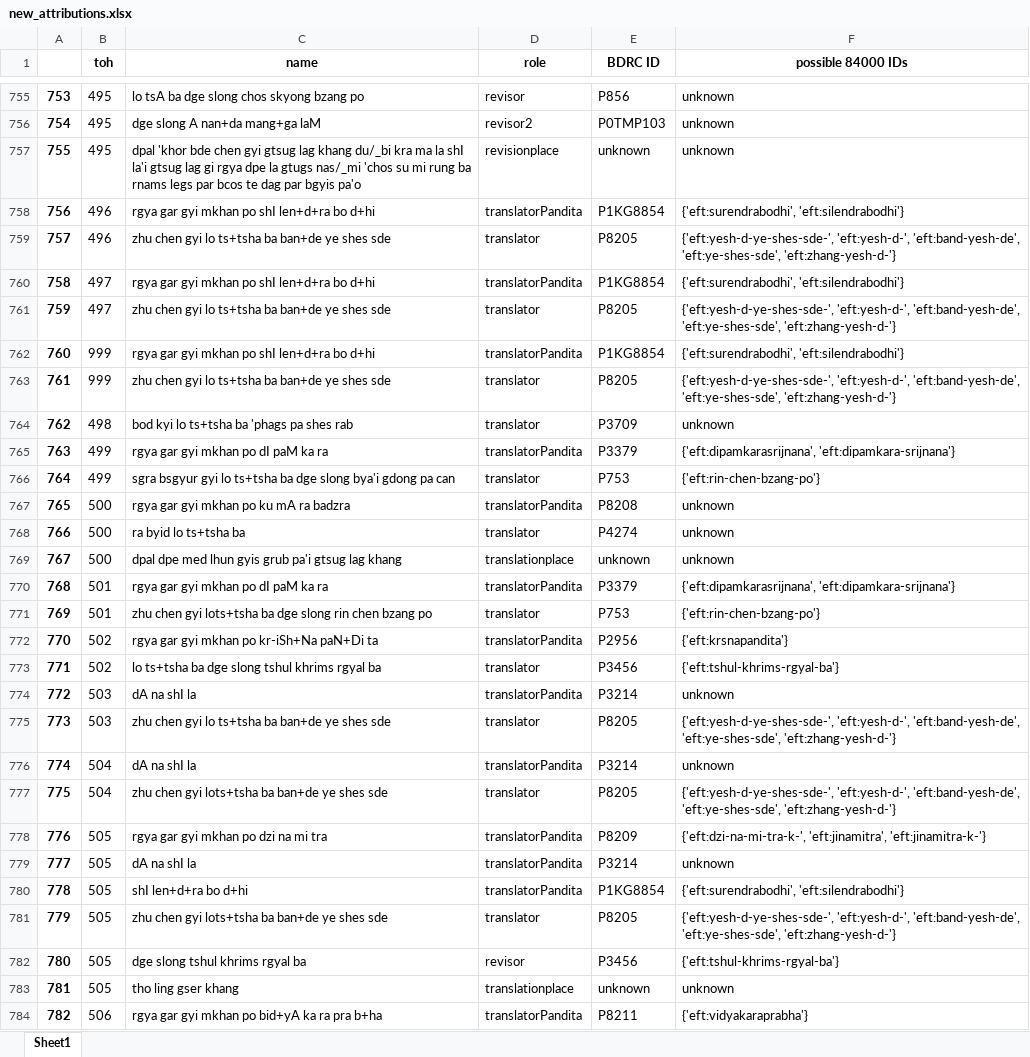
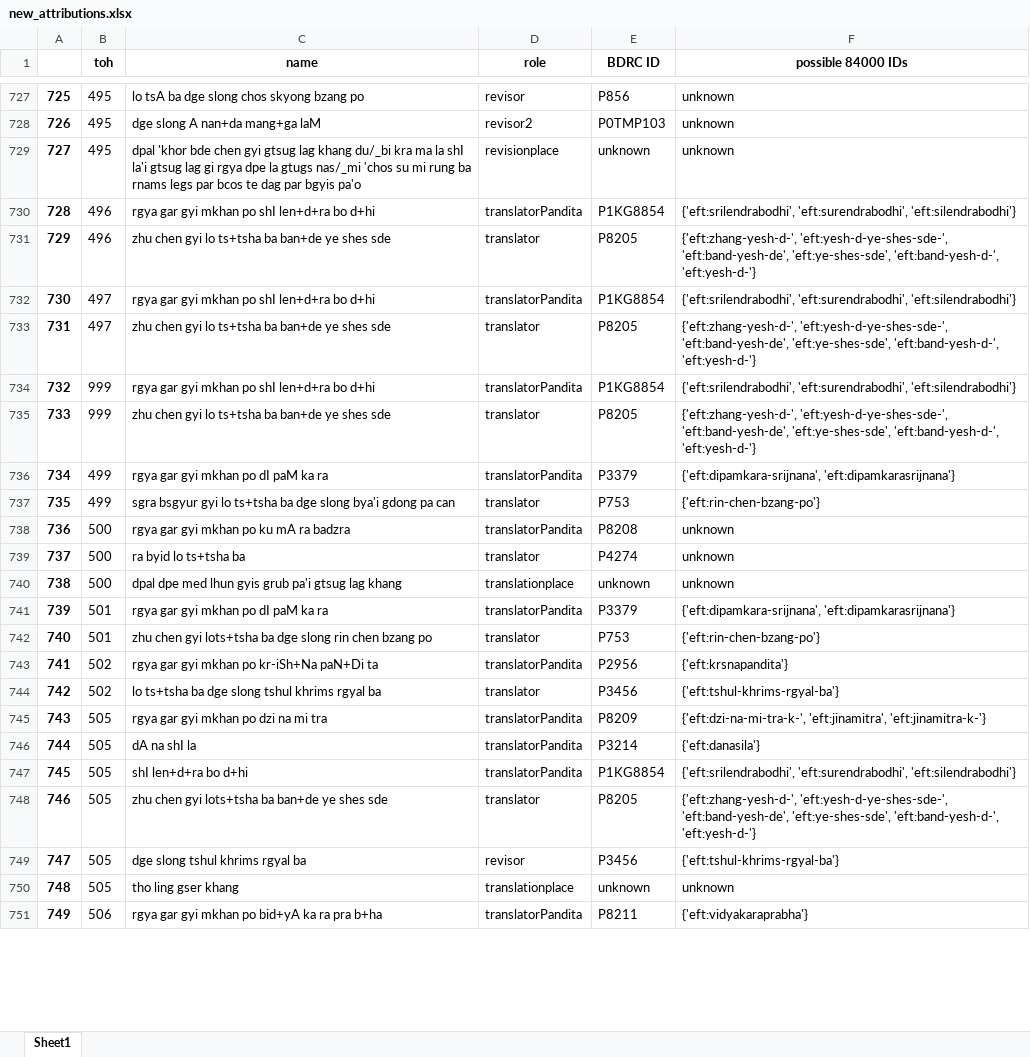
Before and after one commit to wkdewey/xml-parsing, an Excel workbook: new_attributions.xlsx, sheet Sheet1, drawn as a sheet; only a part is shown, gaps mark what is left out; values as stored, in another font and other column widths than the file's, no borders; removed rows and columns are numbered as before the commit, all else as after; the diff covers the shown part only; the diff names each change by its address in the sheet, - before the commit and + after, or states it on an @@ line.

Commit message:
fix manual data, add resource to new attribution entries

```diff
--- a/new_attributions.xlsx (sheet Sheet1)
+++ b/new_attributions.xlsx (sheet Sheet1)
@@ column A renumbered from row 106 down @@
-F730 (possible 84000 IDs): {'eft:surendrabodhi', 'eft:silendrabodhi'}
+F730 (possible 84000 IDs): {'eft:srilendrabodhi', 'eft:surendrabodhi', 'eft:silendrabodhi'}
-F731 (possible 84000 IDs): {'eft:yesh-d-ye-shes-sde-', 'eft:yesh-d-', 'eft:band-yesh-de', 'eft:ye-shes-sde', 'eft:zhang-yesh-d-'}
+F731 (possible 84000 IDs): {'eft:zhang-yesh-d-', 'eft:yesh-d-ye-shes-sde-', 'eft:band-yesh-de', 'eft:ye-shes-sde', 'eft:band-yesh-d-', 'eft:yesh-d-'}
-F732 (possible 84000 IDs): {'eft:surendrabodhi', 'eft:silendrabodhi'}
+F732 (possible 84000 IDs): {'eft:srilendrabodhi', 'eft:surendrabodhi', 'eft:silendrabodhi'}
-F733 (possible 84000 IDs): {'eft:yesh-d-ye-shes-sde-', 'eft:yesh-d-', 'eft:band-yesh-de', 'eft:ye-shes-sde', 'eft:zhang-yesh-d-'}
+F733 (possible 84000 IDs): {'eft:zhang-yesh-d-', 'eft:yesh-d-ye-shes-sde-', 'eft:band-yesh-de', 'eft:ye-shes-sde', 'eft:band-yesh-d-', 'eft:yesh-d-'}
-F734 (possible 84000 IDs): {'eft:surendrabodhi', 'eft:silendrabodhi'}
+F734 (possible 84000 IDs): {'eft:srilendrabodhi', 'eft:surendrabodhi', 'eft:silendrabodhi'}
-F735 (possible 84000 IDs): {'eft:yesh-d-ye-shes-sde-', 'eft:yesh-d-', 'eft:band-yesh-de', 'eft:ye-shes-sde', 'eft:zhang-yesh-d-'}
+F735 (possible 84000 IDs): {'eft:zhang-yesh-d-', 'eft:yesh-d-ye-shes-sde-', 'eft:band-yesh-de', 'eft:ye-shes-sde', 'eft:band-yesh-d-', 'eft:yesh-d-'}
-row 764: 762 | 498 | bod kyi lo ts+tsha ba 'phags pa shes rab | translator | P3709 | unknown
-F736 (possible 84000 IDs): {'eft:dipamkarasrijnana', 'eft:dipamkara-srijnana'}
+F736 (possible 84000 IDs): {'eft:dipamkara-srijnana', 'eft:dipamkarasrijnana'}
-F741 (possible 84000 IDs): {'eft:dipamkarasrijnana', 'eft:dipamkara-srijnana'}
+F741 (possible 84000 IDs): {'eft:dipamkara-srijnana', 'eft:dipamkarasrijnana'}
-row 774: 772 | 503 | dA na shI la | translatorPandita | P3214 | unknown
-row 775: 773 | 503 | zhu chen gyi lo ts+tsha ba ban+de ye shes sde | translator | P8205 | {'eft:yesh-d-ye-shes-sde-', 'eft:yesh-d-', 'eft:band-yesh-de', 'eft:ye-shes-sde', 'eft:zhang-yesh-d-'}
-row 776: 774 | 504 | dA na shI la | translatorPandita | P3214 | unknown
-row 777: 775 | 504 | zhu chen gyi lots+tsha ba ban+de ye shes sde | translator | P8205 | {'eft:yesh-d-ye-shes-sde-', 'eft:yesh-d-', 'eft:band-yesh-de', 'eft:ye-shes-sde', 'eft:zhang-yesh-d-'}
-F746 (possible 84000 IDs): unknown
+F746 (possible 84000 IDs): {'eft:danasila'}
-F747 (possible 84000 IDs): {'eft:surendrabodhi', 'eft:silendrabodhi'}
+F747 (possible 84000 IDs): {'eft:srilendrabodhi', 'eft:surendrabodhi', 'eft:silendrabodhi'}
-F748 (possible 84000 IDs): {'eft:yesh-d-ye-shes-sde-', 'eft:yesh-d-', 'eft:band-yesh-de', 'eft:ye-shes-sde', 'eft:zhang-yesh-d-'}
+F748 (possible 84000 IDs): {'eft:zhang-yesh-d-', 'eft:yesh-d-ye-shes-sde-', 'eft:band-yesh-de', 'eft:ye-shes-sde', 'eft:band-yesh-d-', 'eft:yesh-d-'}
```
Also changed, not shown: 43 removed rows and 437 edited cells elsewhere in this sheet, WD_BDRC_data.xlsx, all_person_matches.xlsx, 8 other files.
